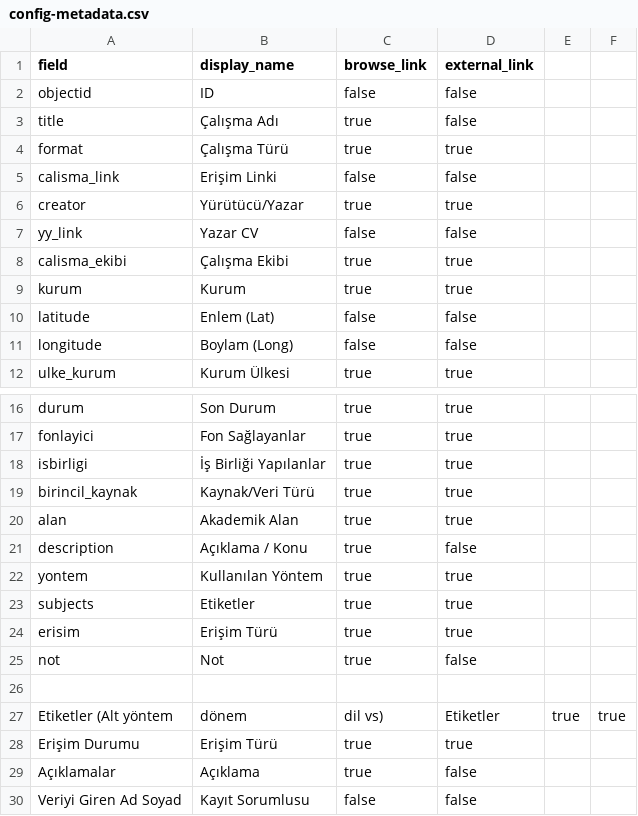
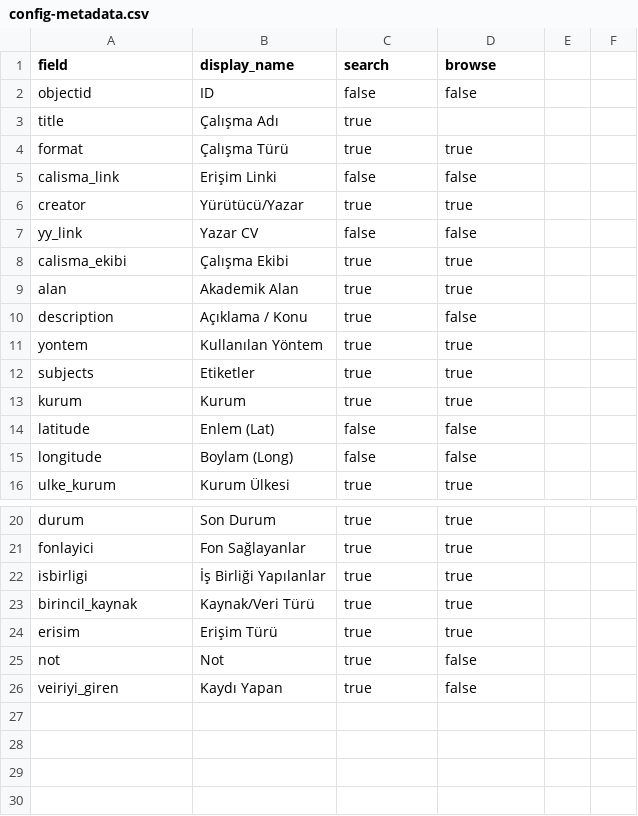
Before and after one commit to yunusugur/turkey-dh-atlas, a CSV file: _data/config-metadata.csv, drawn as a sheet; only a part is shown, gaps mark what is left out.

Commit message:
Update config-metadata.csv

```diff
--- a/_data/config-metadata.csv
+++ b/_data/config-metadata.csv
@@ -1,4 +1,4 @@
-field,display_name,browse_link,external_link
+field,display_name,search,browse
 objectid,ID,false,false
-title,Çalışma Adı,true,false
+title,Çalışma Adı,true,
 format,Çalışma Türü,true,true
@@ -8,2 +8,6 @@ yy_link,Yazar CV,false,false
 calisma_ekibi,Çalışma Ekibi,true,true
+alan,Akademik Alan,true,true
+description,Açıklama / Konu,true,false
+yontem,Kullanılan Yöntem,true,true
+subjects,Etiketler,true,true
 kurum,Kurum,true,true
@@ -19,12 +23,4 @@ isbirligi,İş Birliği Yapılanlar,true,true
 birincil_kaynak,Kaynak/Veri Türü,true,true
-alan,Akademik Alan,true,true
-description,Açıklama / Konu,true,false
-yontem,Kullanılan Yöntem,true,true
-subjects,Etiketler,true,true
 erisim,Erişim Türü,true,true
 not,Not,true,false
-
-Etiketler (Alt yöntem, dönem, dil vs),Etiketler,true,true
-Erişim Durumu,Erişim Türü,true,true
-Açıklamalar,Açıklama,true,false
-Veriyi Giren Ad Soyad,Kayıt Sorumlusu,false,false
+veiriyi_giren,Kaydı Yapan,true,false
```
